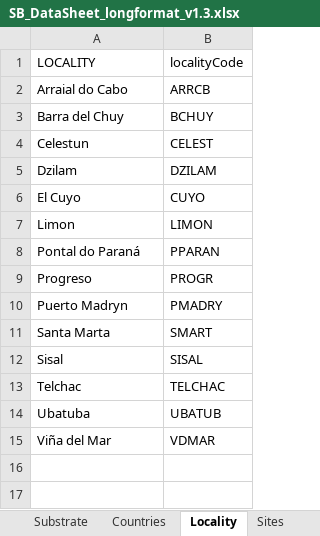
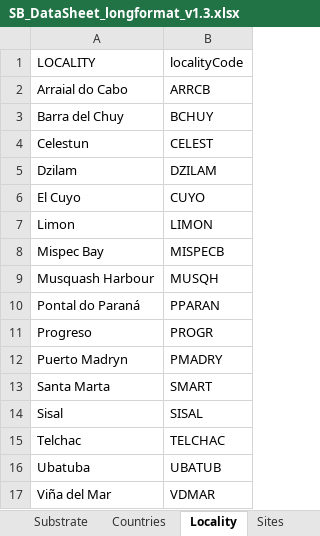
Before and after one commit to diodon/P2P-templates, an Excel workbook: SB_DataSheet_longformat_v1.3.xlsx, sheet Locality, drawn as a sheet; values as stored, in another font and other column widths than the file's, no borders; charts and pictures not drawn; the diff names each change by its address in the sheet, - before the commit and + after, or states it on an @@ line.

```diff
--- a/SB_DataSheet_longformat_v1.3.xlsx (sheet Locality)
+++ b/SB_DataSheet_longformat_v1.3.xlsx (sheet Locality)
+row 8: Mispec Bay | MISPECB
+row 9: Musquash Harbour | MUSQH
```
Also changed, not shown: sheet UNITenvironment, sheet Sites, sheet SiteInfo.
